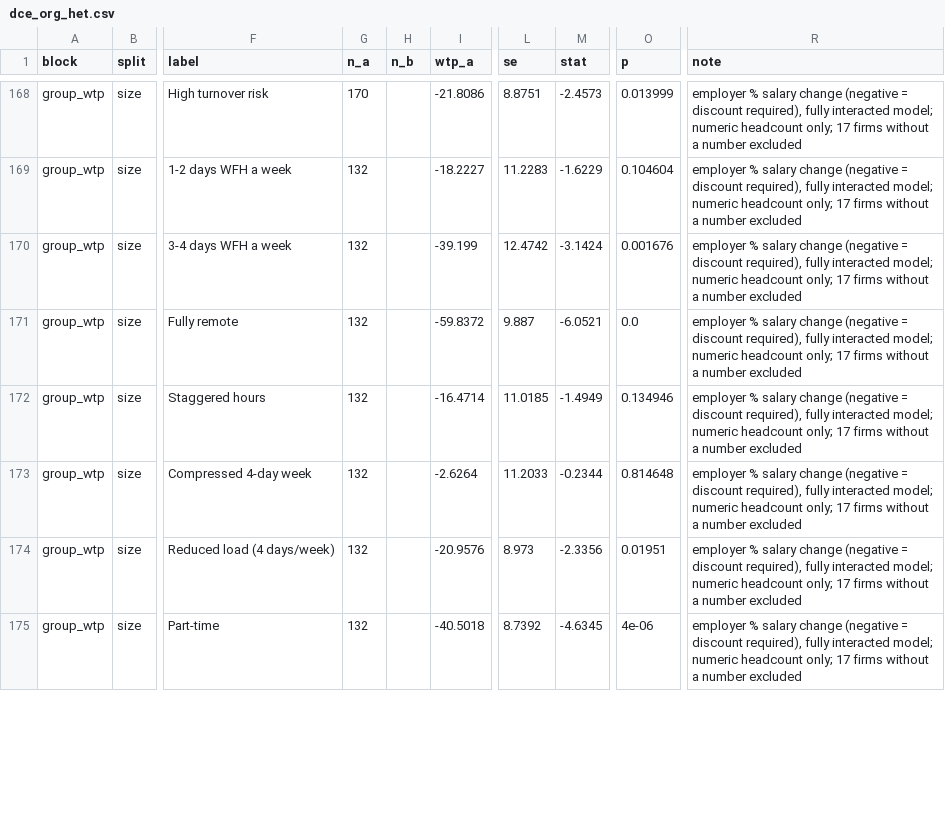
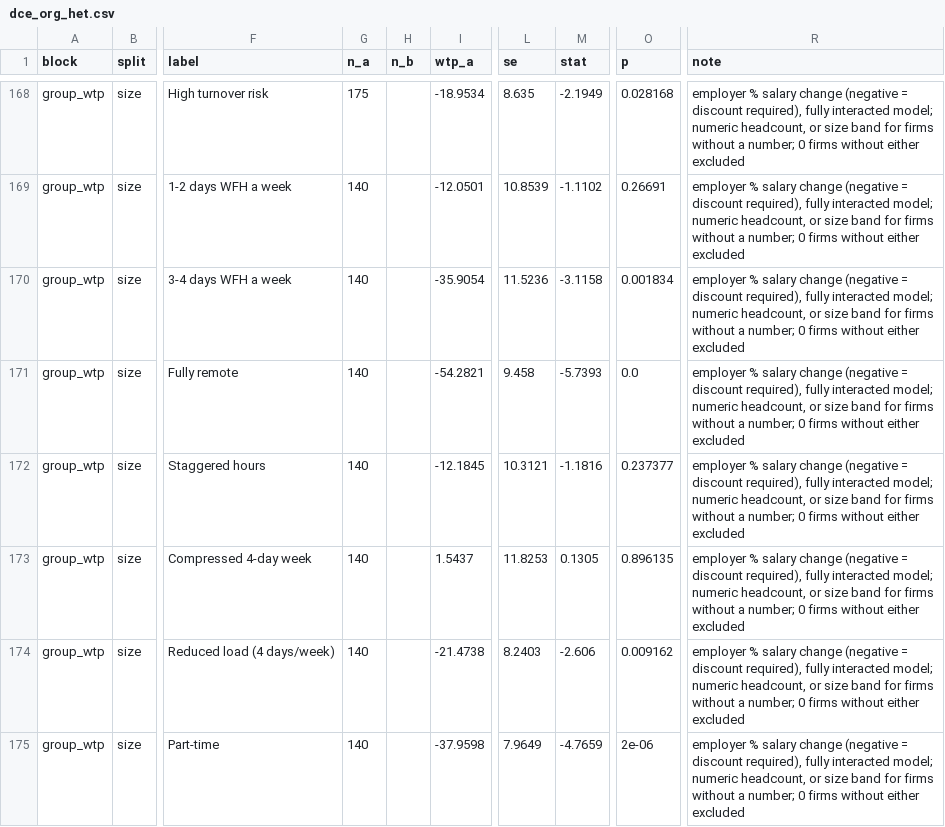
Before and after one commit to lsy9816/ResWork, a CSV file: MOM_presentation/data/dce_org_het.csv, drawn as a sheet; only a part is shown, gaps mark what is left out; the diff covers the shown part only; the diff names each change by its address in the sheet, - before the commit and + after, or states it on an @@ line.

```diff
--- a/MOM_presentation/data/dce_org_het.csv
+++ b/MOM_presentation/data/dce_org_het.csv
-G168 (n_a): 170
+G168 (n_a): 175
-I168 (wtp_a): -21.8086
+I168 (wtp_a): -18.9534
-L168 (se): 8.8751
+L168 (se): 8.635
-M168 (stat): -2.4573
+M168 (stat): -2.1949
-O168 (p): 0.013999
+O168 (p): 0.028168
-R168:R175 (note): …model; numeric headcount only; 17 firms without a number excluded
+R168:R175 (note): …model; numeric headcount, or size band for firms without a number; 0 firms without either excluded
-G169:G175 (n_a): 132
+G169:G175 (n_a): 140
-I169 (wtp_a): -18.2227
+I169 (wtp_a): -12.0501
-L169 (se): 11.2283
+L169 (se): 10.8539
-M169 (stat): -1.6229
+M169 (stat): -1.1102
-O169 (p): 0.104604
+O169 (p): 0.26691
-I170 (wtp_a): -39.199
+I170 (wtp_a): -35.9054
-L170 (se): 12.4742
+L170 (se): 11.5236
-M170 (stat): -3.1424
+M170 (stat): -3.1158
-O170 (p): 0.001676
+O170 (p): 0.001834
-I171 (wtp_a): -59.8372
+I171 (wtp_a): -54.2821
-L171 (se): 9.887
+L171 (se): 9.458
-M171 (stat): -6.0521
+M171 (stat): -5.7393
-I172 (wtp_a): -16.4714
+I172 (wtp_a): -12.1845
-L172 (se): 11.0185
+L172 (se): 10.3121
-M172 (stat): -1.4949
+M172 (stat): -1.1816
-O172 (p): 0.134946
+O172 (p): 0.237377
-I173 (wtp_a): -2.6264
+I173 (wtp_a): 1.5437
-L173 (se): 11.2033
+L173 (se): 11.8253
-M173 (stat): -0.2344
+M173 (stat): 0.1305
-O173 (p): 0.814648
+O173 (p): 0.896135
-I174 (wtp_a): -20.9576
+I174 (wtp_a): -21.4738
-L174 (se): 8.973
+L174 (se): 8.2403
-M174 (stat): -2.3356
+M174 (stat): -2.606
-O174 (p): 0.01951
+O174 (p): 0.009162
-I175 (wtp_a): -40.5018
+I175 (wtp_a): -37.9598
-L175 (se): 8.7392
+L175 (se): 7.9649
-M175 (stat): -4.6345
+M175 (stat): -4.7659
-O175 (p): 4e-06
+O175 (p): 2e-06
```
Also changed, not shown: 134 edited cells elsewhere in this file, MOM_presentation/data/org_composition.csv, 8 other files.
